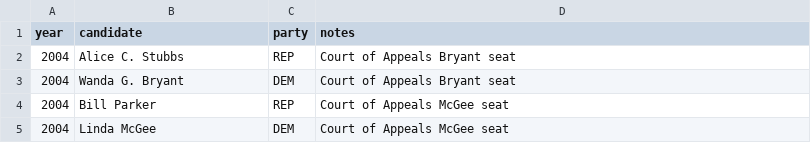
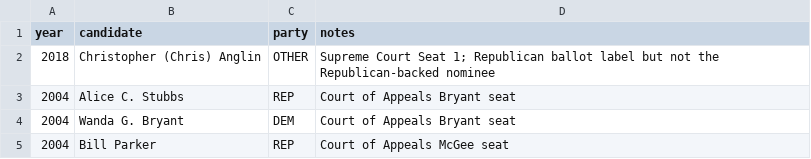
Before and after one commit to Tenjin25/NCElectionAtlas, a CSV file: data/mappings/judicial_candidate_party_overrides.csv, drawn as a sheet; only a part is shown; the shorter side is filled out with more unchanged rows; the diff names each change by its address in the sheet, - before the commit and + after, or states it on an @@ line.

Commit message:
Fix 2002 Senate and 2018 Supreme county totals

```diff
--- a/data/mappings/judicial_candidate_party_overrides.csv
+++ b/data/mappings/judicial_candidate_party_overrides.csv
+row 2: 2018 | Christopher (Chris) Anglin | OTHER | Supreme Court Seat 1; Republican ballot label but not the Republican-backed nominee
```
Also changed, not shown: 9 other files.
